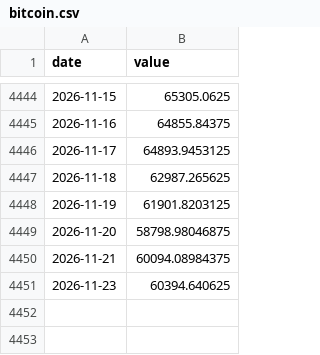
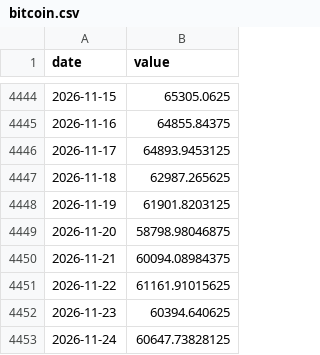
Before and after one commit to Hwang-gu/macro-invest-monitor, a CSV file: data/raw/bitcoin.csv, drawn as a sheet; only a part is shown, gaps mark what is left out.

```diff
--- a/data/raw/bitcoin.csv
+++ b/data/raw/bitcoin.csv
@@ -4450,2 +4450,4 @@ date,value
 2026-11-21,60094.08984375
+2026-11-22,61161.91015625
 2026-11-23,60394.640625
+2026-11-24,60647.73828125
```
Also changed, not shown: data/raw/dxy.csv, data/raw/gold.csv, 26 other files.
